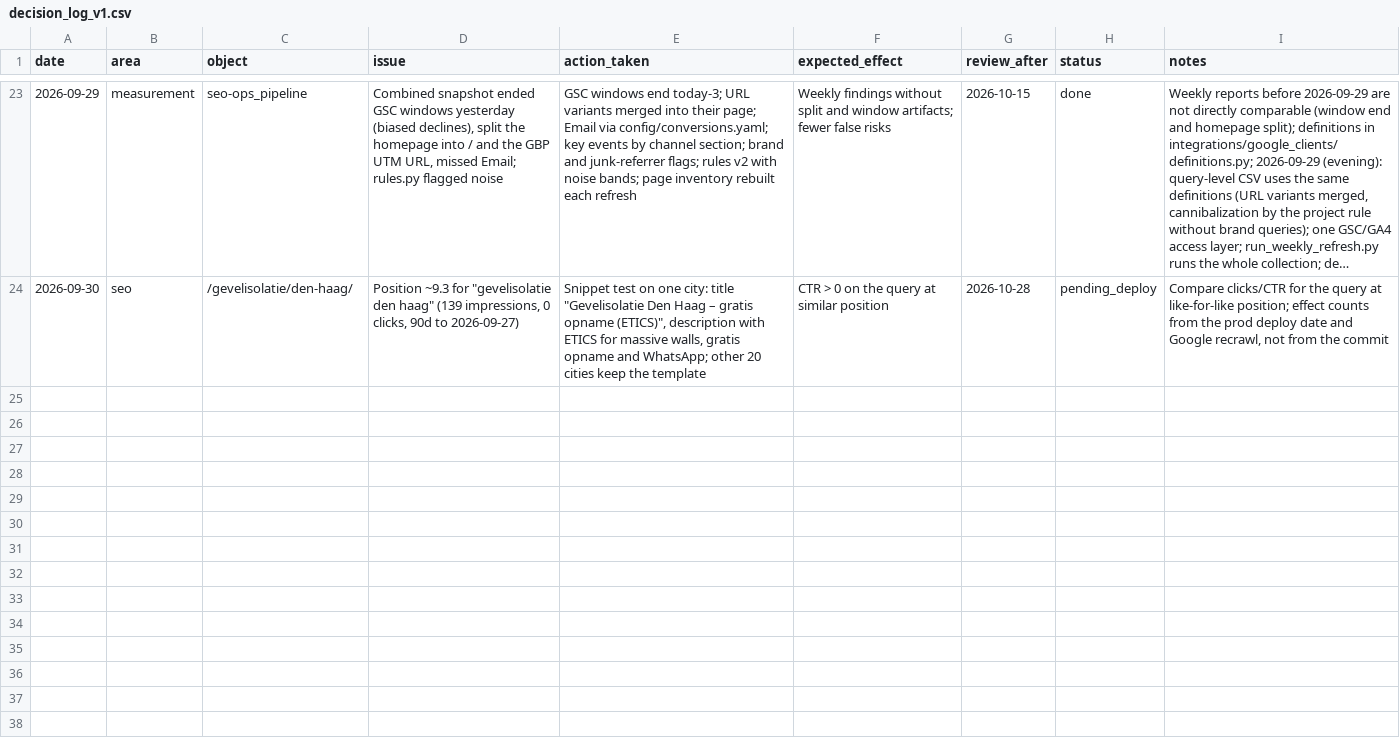
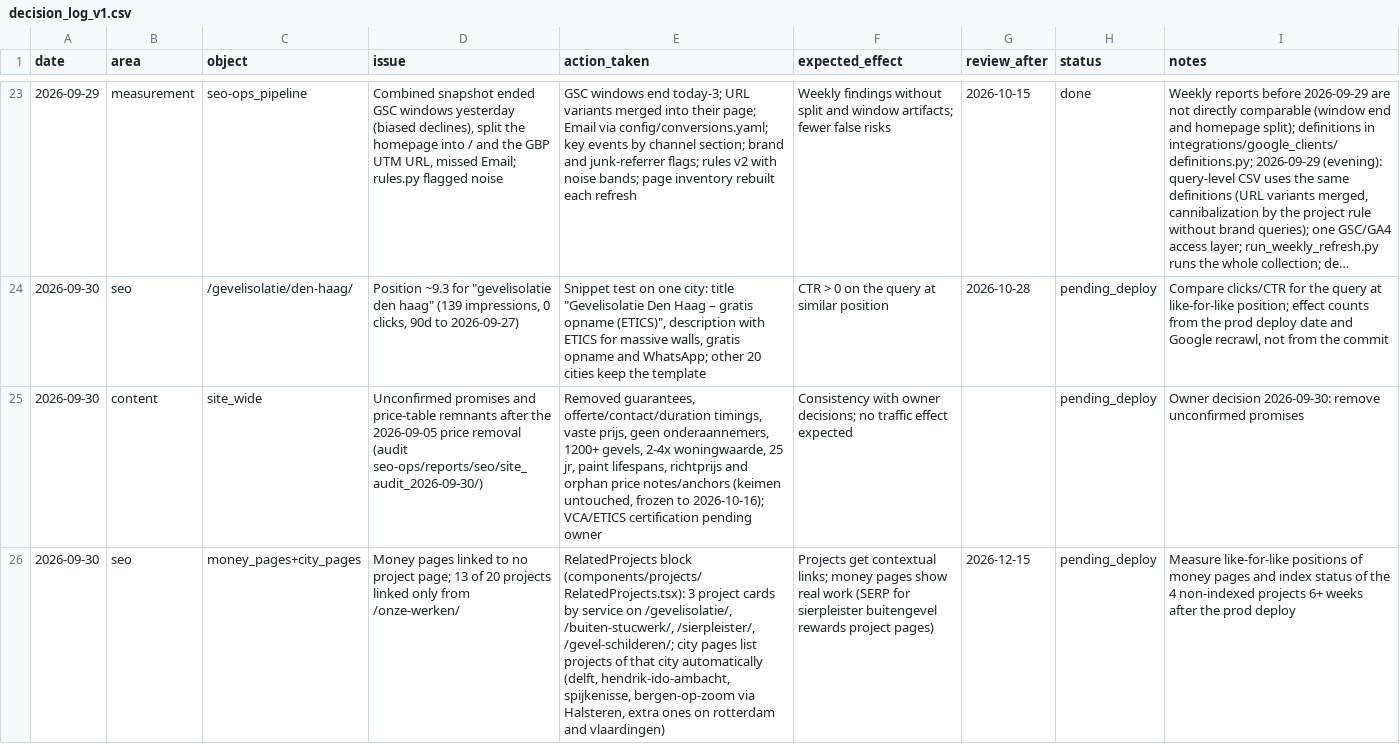
Before and after one commit to tolyan0307/dev.bm-klus-bv.nl, a CSV file: seo-ops/data/decision_log_v1.csv, drawn as a sheet; only a part is shown, gaps mark what is left out; long unchanged cells end in …; the diff names each change by its address in the sheet, - before the commit and + after, or states it on an @@ line.

```diff
--- a/seo-ops/data/decision_log_v1.csv
+++ b/seo-ops/data/decision_log_v1.csv
+row 25: 2026-09-30 | content | site_wide | Unconfirmed promises and price-table remnants after the 2026-09-05 price removal (audit seo-ops/reports/seo/site_audit_2026-09-30/) | Removed guarantees, offerte/contact/duration timings, vaste prijs, geen onderaannemers, 1200+ gevels, 2-4x woningwaarde, 25 jr, paint lifespans, richtprijs and orphan price notes/anchors (keimen untouched, frozen to 2026-10-16); VCA/ETICS certification pending owner | Consistency with owner decisions; no traffic effect expected |  | pending_deploy | Owner decision 2026-09-30: remove unconfirmed promises
+row 26: 2026-09-30 | seo | money_pages+city_pages | Money pages linked to no project page; 13 of 20 projects linked only from /onze-werken/ | RelatedProjects block (components/projects/RelatedProjects.tsx): 3 project cards by service on /gevelisolatie/, /buiten-stucwerk/, /sierpleister/, /gevel-schilderen/; city pages list projects of that city automatically (delft, hendrik-ido-ambacht, spijkenisse, bergen-op-zoom via Halsteren, extra ones on rotterdam and vlaardingen) | Projects get contextual links; money pages show real work (SERP for sierpleister buitengevel rewards project pages) | 2026-12-15 | pending_deploy | Measure like-for-like positions of money pages and index status of the 4 non-indexed projects 6+ weeks after the prod deploy
```
Also changed, not shown: 30 other files.
